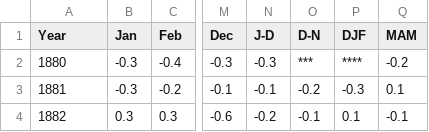
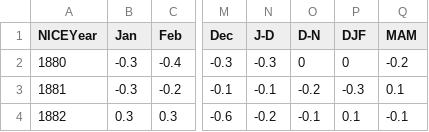
Before and after one commit to dinanz/data-munging-group-proj, a CSV file: clean_data.csv, drawn as a sheet; only a part is shown, gaps mark what is left out; the diff names each change by its address in the sheet, - before the commit and + after, or states it on an @@ line.

Commit message:
cleaned up code a bit

```diff
--- a/clean_data.csv
+++ b/clean_data.csv
-A1: Year
+A1: NICEYear
-O2 (D-N): ***
+O2 (D-N): 0
-P2 (DJF): ****
+P2 (DJF): 0
```
Also changed, not shown: 2 other files.
